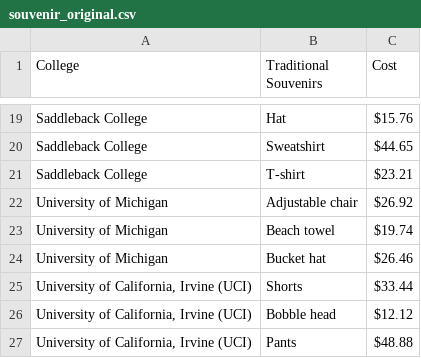
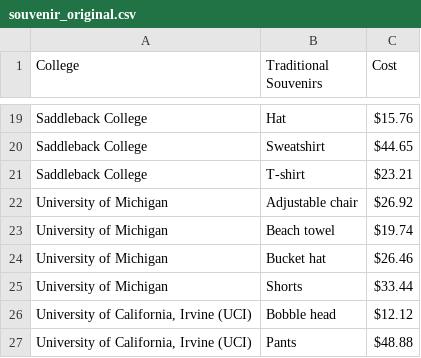
Before and after one commit to bbisuna0/CS1D-College-Tour, a CSV file: souvenir_original.csv, drawn as a sheet; only a part is shown, gaps mark what is left out.

```diff
--- a/souvenir_original.csv
+++ b/souvenir_original.csv
@@ -24,3 +24,3 @@
 "University of Michigan","Bucket hat","$26.46"
-"University of California, Irvine (UCI)","Shorts","$33.44"
+"University of Michigan","Shorts","$33.44"
 "University of California, Irvine (UCI)","Bobble head","$12.12"
```
Also changed, not shown: college_bulk.csv, 9 other files.
